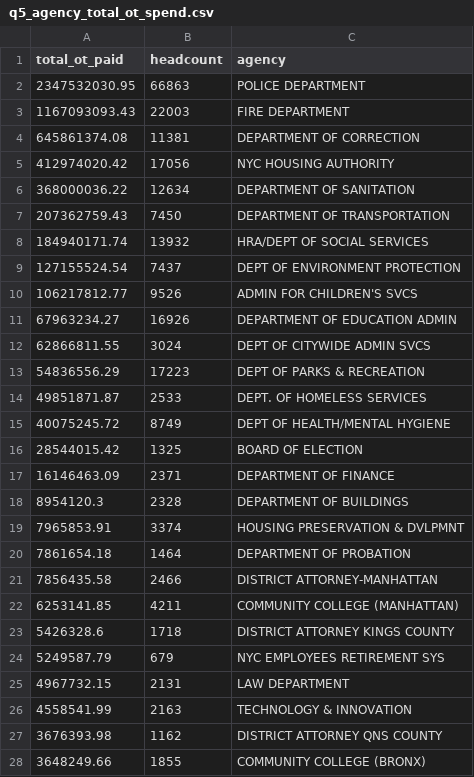
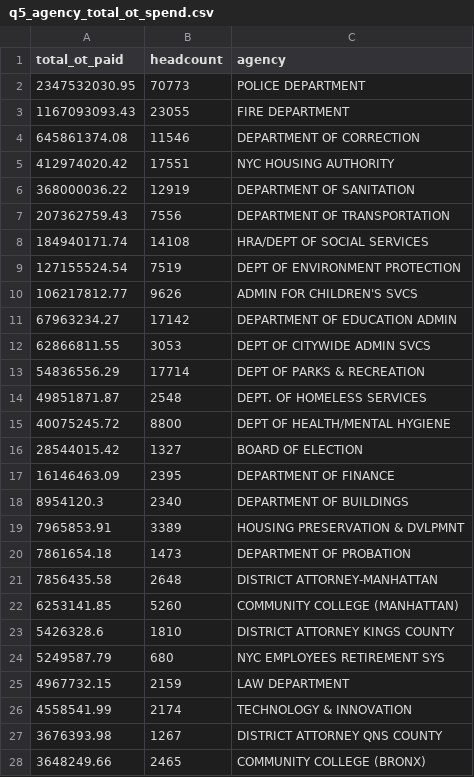
Before and after one commit to haileyechong/nyc-payroll-analysis, a CSV file: mongodb/results/q5_agency_total_ot_spend.csv, drawn as a sheet; only a part is shown; the diff covers the shown part only.

```diff
--- a/mongodb/results/q5_agency_total_ot_spend.csv
+++ b/mongodb/results/q5_agency_total_ot_spend.csv
@@ -1,28 +1,28 @@
 total_ot_paid,headcount,agency
-2347532030.95,66863,POLICE DEPARTMENT
-1167093093.43,22003,FIRE DEPARTMENT
-645861374.08,11381,DEPARTMENT OF CORRECTION
-412974020.42,17056,NYC HOUSING AUTHORITY
-368000036.22,12634,DEPARTMENT OF SANITATION
-207362759.43,7450,DEPARTMENT OF TRANSPORTATION
-184940171.74,13932,HRA/DEPT OF SOCIAL SERVICES
-127155524.54,7437,DEPT OF ENVIRONMENT PROTECTION
-106217812.77,9526,ADMIN FOR CHILDREN'S SVCS
-67963234.27,16926,DEPARTMENT OF EDUCATION ADMIN
-62866811.55,3024,DEPT OF CITYWIDE ADMIN SVCS
-54836556.29,17223,DEPT OF PARKS & RECREATION
-49851871.87,2533,DEPT. OF HOMELESS SERVICES
-40075245.72,8749,DEPT OF HEALTH/MENTAL HYGIENE
-28544015.42,1325,BOARD OF ELECTION
-16146463.09,2371,DEPARTMENT OF FINANCE
-8954120.3,2328,DEPARTMENT OF BUILDINGS
-7965853.91,3374,HOUSING PRESERVATION & DVLPMNT
-7861654.18,1464,DEPARTMENT OF PROBATION
-7856435.58,2466,DISTRICT ATTORNEY-MANHATTAN
-6253141.85,4211,COMMUNITY COLLEGE (MANHATTAN)
-5426328.6,1718,DISTRICT ATTORNEY KINGS COUNTY
-5249587.79,679,NYC EMPLOYEES RETIREMENT SYS
-4967732.15,2131,LAW DEPARTMENT
-4558541.99,2163,TECHNOLOGY & INNOVATION
-3676393.98,1162,DISTRICT ATTORNEY QNS COUNTY
-3648249.66,1855,COMMUNITY COLLEGE (BRONX)
+2347532030.95,70773,POLICE DEPARTMENT
+1167093093.43,23055,FIRE DEPARTMENT
+645861374.08,11546,DEPARTMENT OF CORRECTION
+412974020.42,17551,NYC HOUSING AUTHORITY
+368000036.22,12919,DEPARTMENT OF SANITATION
+207362759.43,7556,DEPARTMENT OF TRANSPORTATION
+184940171.74,14108,HRA/DEPT OF SOCIAL SERVICES
+127155524.54,7519,DEPT OF ENVIRONMENT PROTECTION
+106217812.77,9626,ADMIN FOR CHILDREN'S SVCS
+67963234.27,17142,DEPARTMENT OF EDUCATION ADMIN
+62866811.55,3053,DEPT OF CITYWIDE ADMIN SVCS
+54836556.29,17714,DEPT OF PARKS & RECREATION
+49851871.87,2548,DEPT. OF HOMELESS SERVICES
+40075245.72,8800,DEPT OF HEALTH/MENTAL HYGIENE
+28544015.42,1327,BOARD OF ELECTION
+16146463.09,2395,DEPARTMENT OF FINANCE
+8954120.3,2340,DEPARTMENT OF BUILDINGS
+7965853.91,3389,HOUSING PRESERVATION & DVLPMNT
+7861654.18,1473,DEPARTMENT OF PROBATION
+7856435.58,2648,DISTRICT ATTORNEY-MANHATTAN
+6253141.85,5260,COMMUNITY COLLEGE (MANHATTAN)
+5426328.6,1810,DISTRICT ATTORNEY KINGS COUNTY
+5249587.79,680,NYC EMPLOYEES RETIREMENT SYS
+4967732.15,2159,LAW DEPARTMENT
+4558541.99,2174,TECHNOLOGY & INNOVATION
+3676393.98,1267,DISTRICT ATTORNEY QNS COUNTY
+3648249.66,2465,COMMUNITY COLLEGE (BRONX)
```
Also changed, not shown: 43 edited cells elsewhere in this file, mongodb/results/q3_agency_ot_ratio.csv, mongodb/results/q6_agency_ot_reliance.csv, 5 other files.
